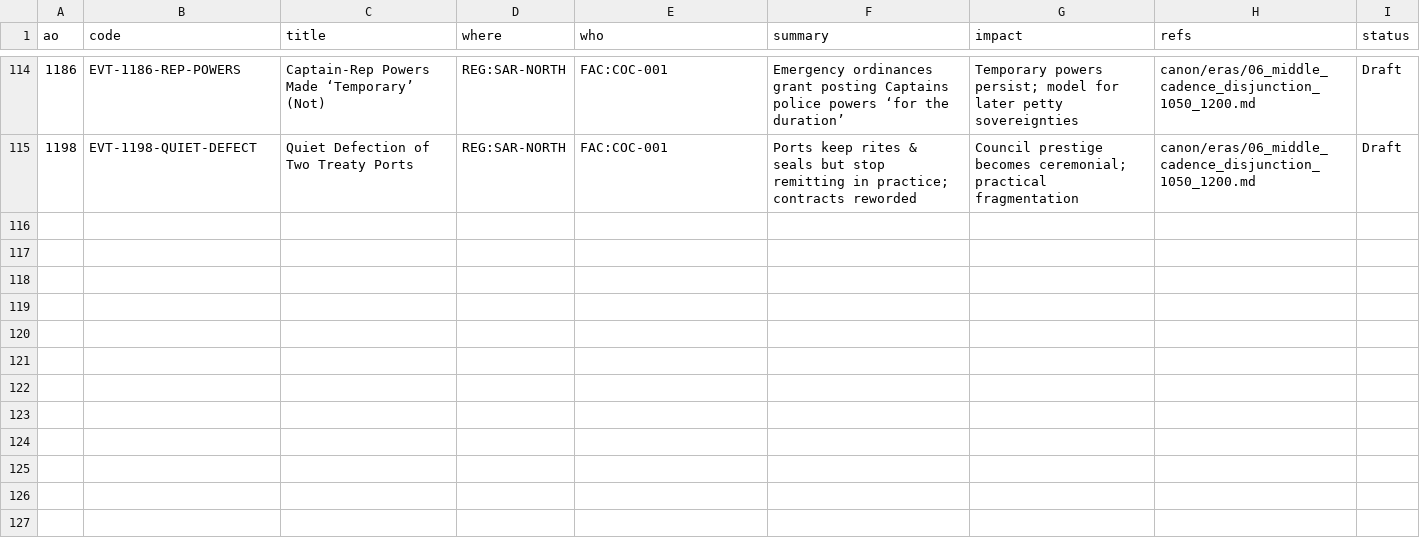
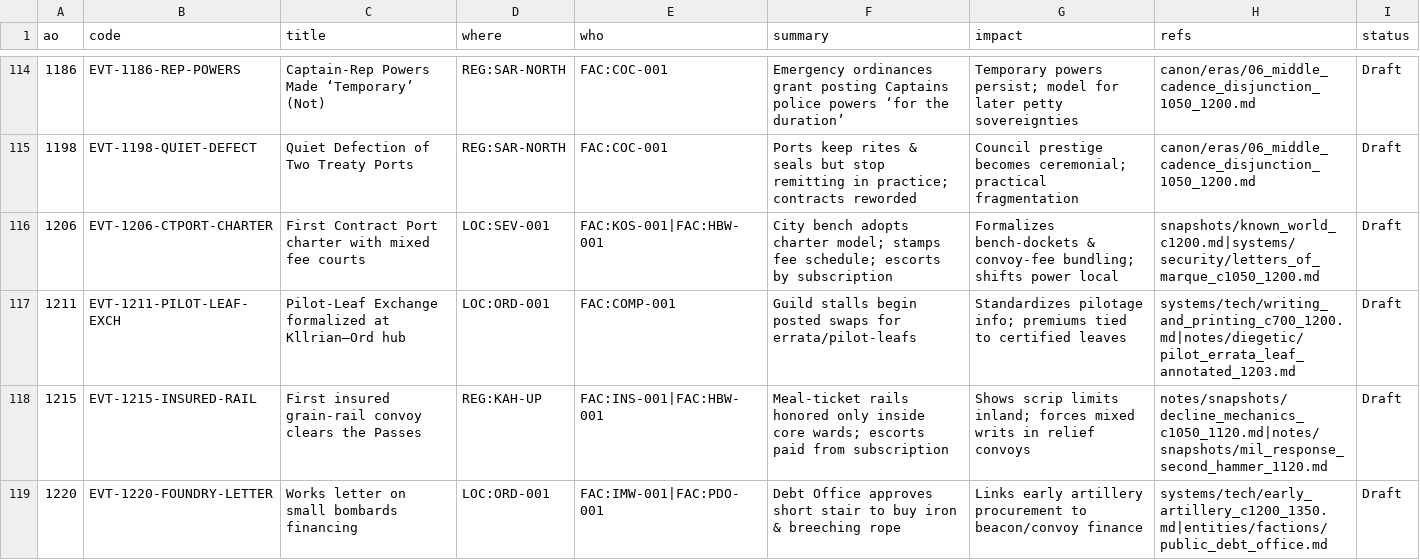
Before and after one commit to HalfCodedPrince/hot_cold_rain, a CSV file: canon/timeline/point_timeline.csv, drawn as a sheet; only a part is shown, gaps mark what is left out.

```diff
--- a/canon/timeline/point_timeline.csv
+++ b/canon/timeline/point_timeline.csv
@@ -115 +115,5 @@ ao,code,title,where,who,summary,impact,refs,status
 1198,EVT-1198-QUIET-DEFECT,Quiet Defection of Two Treaty Ports,REG:SAR-NORTH,"FAC:COC-001","Ports keep rites & seals but stop remitting in practice; contracts reworded","Council prestige becomes ceremonial; practical fragmentation","canon/eras/06_middle_cadence_disjunction_1050_1200.md",Draft
+1206,EVT-1206-CTPORT-CHARTER,"First Contract Port charter with mixed fee courts",LOC:SEV-001,FAC:KOS-001|FAC:HBW-001,"City bench adopts charter model; stamps fee schedule; escorts by subscription","Formalizes bench-dockets & convoy-fee bundling; shifts power local",snapshots/known_world_c1200.md|systems/security/letters_of_marque_c1050_1200.md,Draft
+1211,EVT-1211-PILOT-LEAF-EXCH,"Pilot-Leaf Exchange formalized at Kllrian–Ord hub",LOC:ORD-001,FAC:COMP-001,"Guild stalls begin posted swaps for errata/pilot-leafs","Standardizes pilotage info; premiums tied to certified leaves",systems/tech/writing_and_printing_c700_1200.md|notes/diegetic/pilot_errata_leaf_annotated_1203.md,Draft
+1215,EVT-1215-INSURED-RAIL,"First insured grain-rail convoy clears the Passes",REG:KAH-UP,FAC:INS-001|FAC:HBW-001,"Meal-ticket rails honored only inside core wards; escorts paid from subscription","Shows scrip limits inland; forces mixed writs in relief convoys",notes/snapshots/decline_mechanics_c1050_1120.md|notes/snapshots/mil_response_second_hammer_1120.md,Draft
+1220,EVT-1220-FOUNDRY-LETTER,"Works letter on small bombards financing",LOC:ORD-001,FAC:IMW-001|FAC:PDO-001,"Debt Office approves short stair to buy iron & breeching rope","Links early artillery procurement to beacon/convoy finance",systems/tech/early_artillery_c1200_1350.md|entities/factions/public_debt_office.md,Draft
```
Also changed, not shown: 14 other files.
